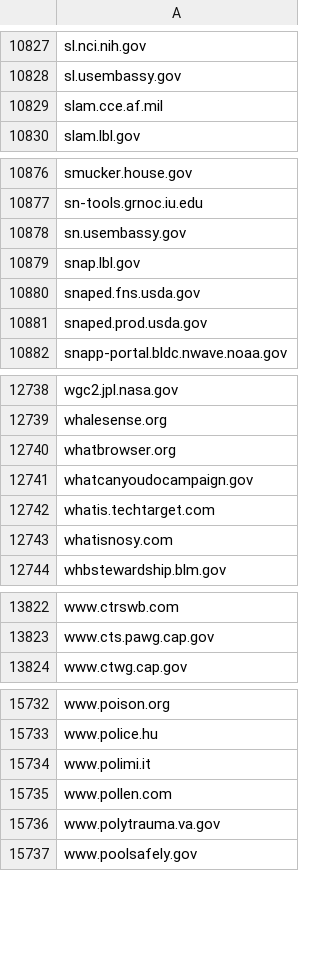
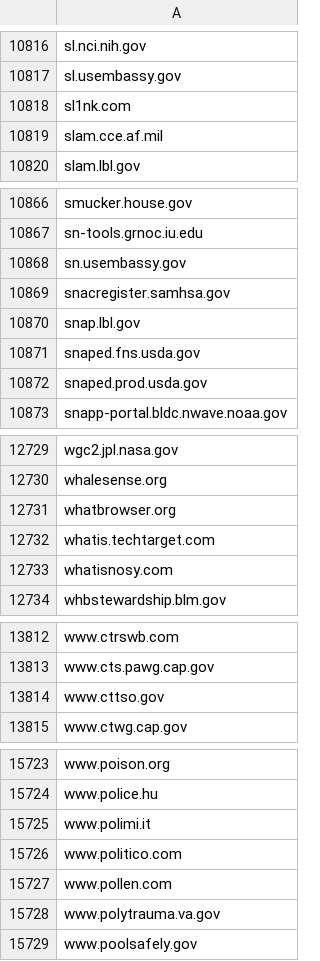
Before and after one commit to GSA/federal-website-index, a CSV file: data/source-lists/hyperlink_domains.csv, drawn as a sheet; only a part is shown, gaps mark what is left out; removed rows and columns are numbered as before the commit, all else as after; the diff covers the shown part only; the diff names each change by its address in the sheet, - before the commit and + after, or states it on an @@ line.

```diff
--- a/data/source-lists/hyperlink_domains.csv
+++ b/data/source-lists/hyperlink_domains.csv
+row 10818: sl1nk.com
+row 10869: snacregister.samhsa.gov
-row 12741: whatcanyoudocampaign.gov
+row 13814: www.cttso.gov
+row 15726: www.politico.com
```
Also changed, not shown: 11 removed rows elsewhere in this file.
